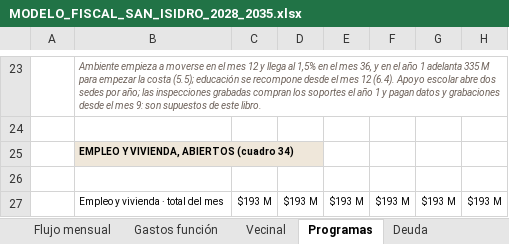
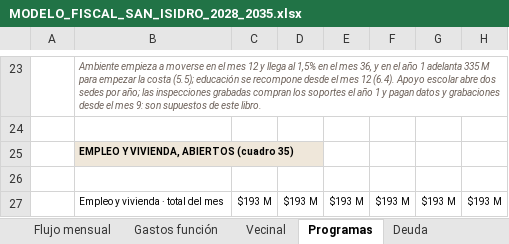
Before and after one commit to captainnicholasmoffat/casares-sanisidro-2027, an Excel workbook: salida/MODELO_FISCAL_SAN_ISIDRO_2028_2035.xlsx, sheet Programas, drawn as a sheet; only a part is shown, gaps mark what is left out; values as stored, in another font and other column widths than the file's, no borders; the diff names each change by its address in the sheet, - before the commit and + after, or states it on an @@ line.

```diff
--- a/salida/MODELO_FISCAL_SAN_ISIDRO_2028_2035.xlsx (sheet Programas)
+++ b/salida/MODELO_FISCAL_SAN_ISIDRO_2028_2035.xlsx (sheet Programas)
-B25: EMPLEO Y VIVIENDA, ABIERTOS (cuadro 34)
+B25: EMPLEO Y VIVIENDA, ABIERTOS (cuadro 35)
```
Also changed, not shown: sheet Supuestos, sheet Escenarios, sheet Metas, sheet Guía, 9 other files.
